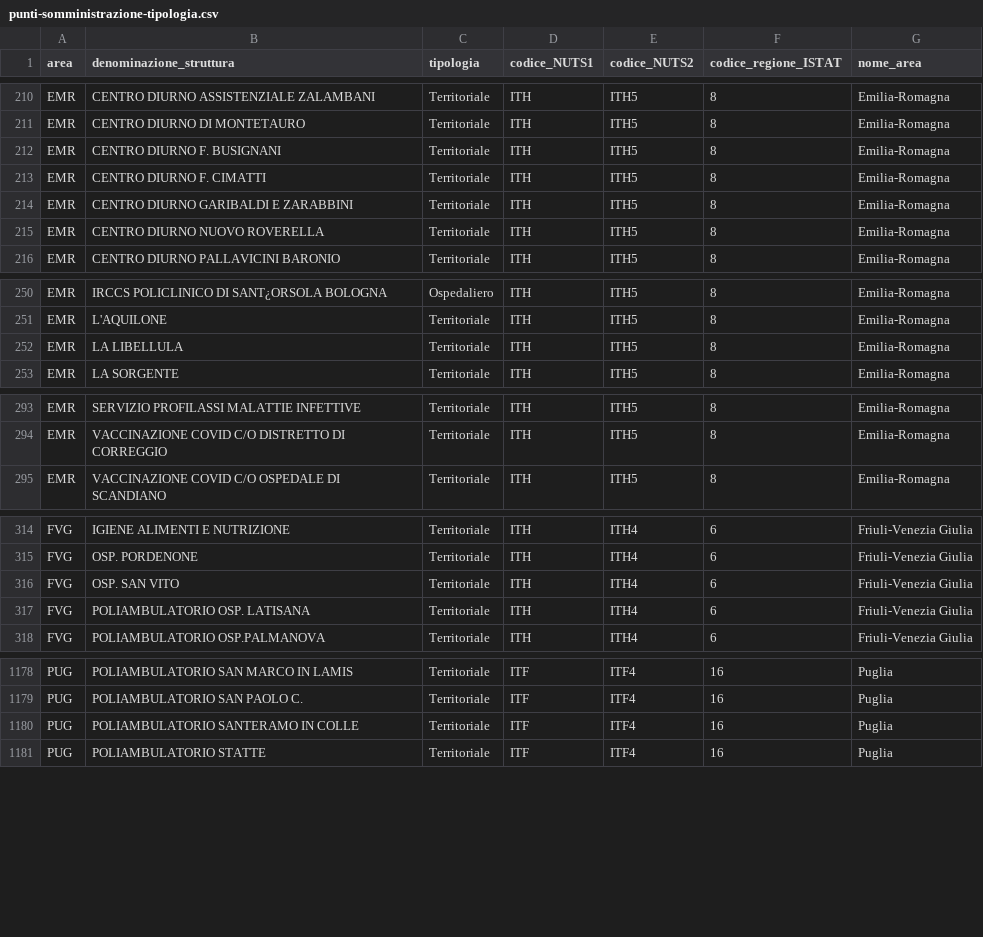
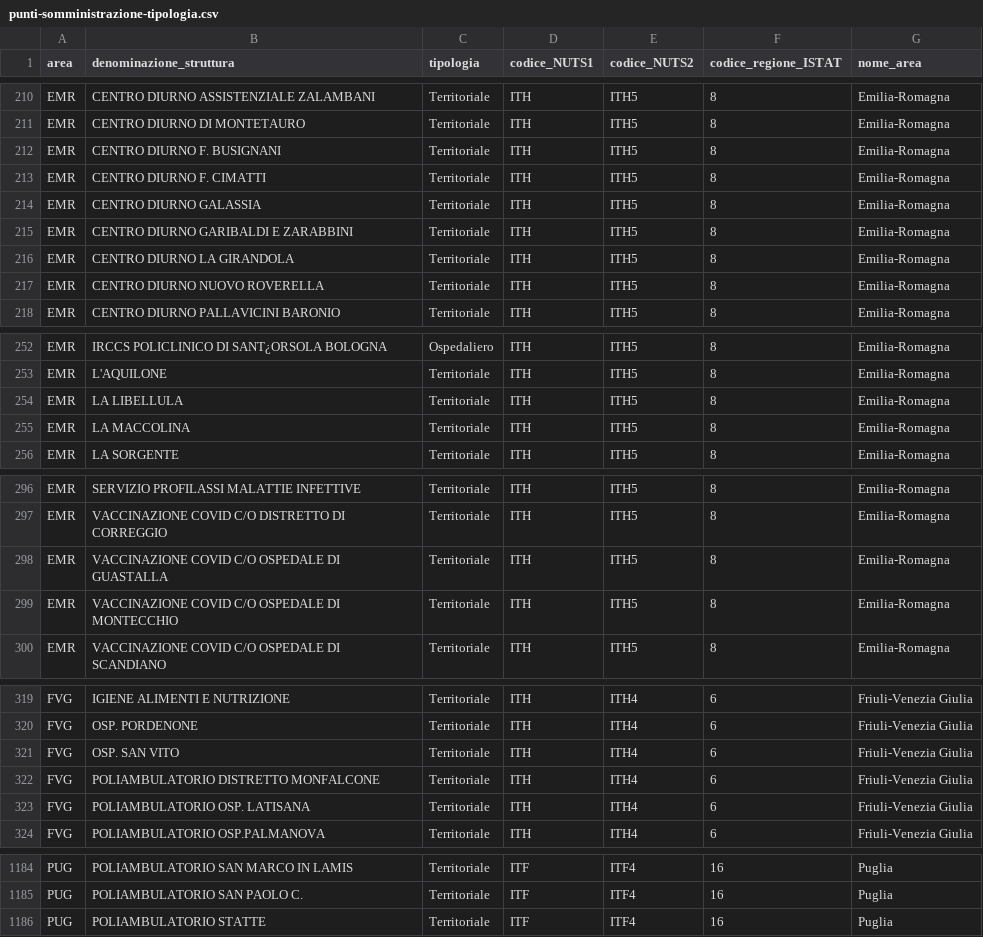
Before and after one commit to italia/covid19-opendata-vaccini, a CSV file: dati/punti-somministrazione-tipologia.csv, drawn as a sheet; only a part is shown, gaps mark what is left out; removed rows and columns are numbered as before the commit, all else as after; the diff covers the shown part only; the diff names each change by its address in the sheet, - before the commit and + after, or states it on an @@ line.

Commit message:
update dataset

```diff
--- a/dati/punti-somministrazione-tipologia.csv
+++ b/dati/punti-somministrazione-tipologia.csv
+row 214: EMR | CENTRO DIURNO GALASSIA | Territoriale | ITH | ITH5 | 8 | Emilia-Romagna
+row 216: EMR | CENTRO DIURNO LA GIRANDOLA | Territoriale | ITH | ITH5 | 8 | Emilia-Romagna
+row 255: EMR | LA MACCOLINA | Territoriale | ITH | ITH5 | 8 | Emilia-Romagna
+row 298: EMR | VACCINAZIONE COVID C/O OSPEDALE DI GUASTALLA | Territoriale | ITH | ITH5 | 8 | Emilia-Romagna
+row 299: EMR | VACCINAZIONE COVID C/O OSPEDALE DI MONTECCHIO | Territoriale | ITH | ITH5 | 8 | Emilia-Romagna
+row 322: FVG | POLIAMBULATORIO DISTRETTO MONFALCONE | Territoriale | ITH | ITH4 | 6 | Friuli-Venezia Giulia
-row 1180: PUG | POLIAMBULATORIO SANTERAMO IN COLLE | Territoriale | ITF | ITF4 | 16 | Puglia
```
Also changed, not shown: 1 added row elsewhere in this file, dati/anagrafica-vaccini-summary-latest.csv, dati/somministrazioni-vaccini-summary-latest.csv, 8 other files.
